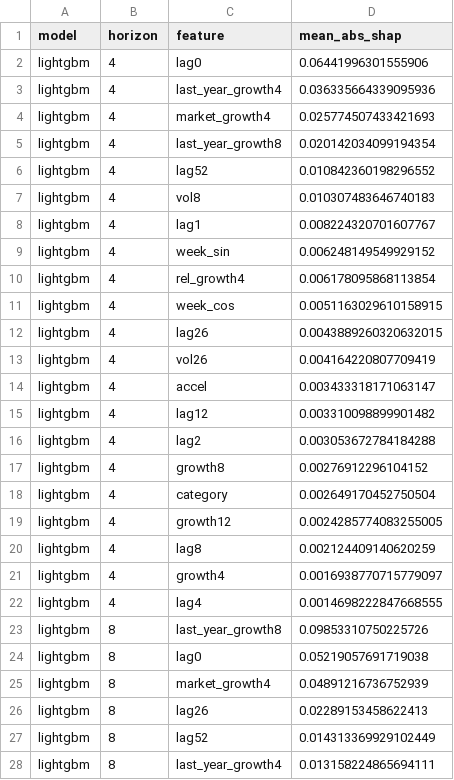
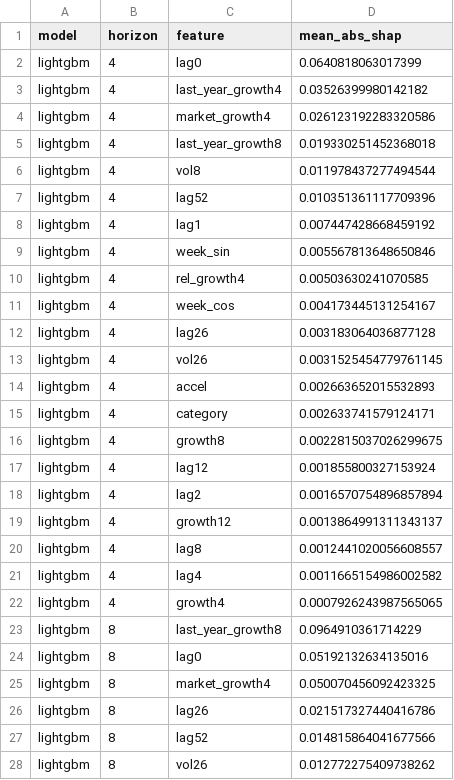
Before and after one commit to samichi-rungta/fashion-trends-forcasting, a CSV file: results/google_trends/feature_importance_shap.csv, drawn as a sheet; only a part is shown; the diff covers the shown part only.

```diff
--- a/results/google_trends/feature_importance_shap.csv
+++ b/results/google_trends/feature_importance_shap.csv
@@ -1,28 +1,28 @@
 model,horizon,feature,mean_abs_shap
-lightgbm,4,lag0,0.06441996301555906
-lightgbm,4,last_year_growth4,0.036335664339095936
-lightgbm,4,market_growth4,0.025774507433421693
-lightgbm,4,last_year_growth8,0.020142034099194354
-lightgbm,4,lag52,0.010842360198296552
-lightgbm,4,vol8,0.010307483646740183
-lightgbm,4,lag1,0.008224320701607767
-lightgbm,4,week_sin,0.006248149549929152
-lightgbm,4,rel_growth4,0.006178095868113854
-lightgbm,4,week_cos,0.0051163029610158915
-lightgbm,4,lag26,0.0043889260320632015
-lightgbm,4,vol26,0.004164220807709419
-lightgbm,4,accel,0.003433318171063147
-lightgbm,4,lag12,0.003310098899901482
-lightgbm,4,lag2,0.003053672784184288
-lightgbm,4,growth8,0.00276912296104152
-lightgbm,4,category,0.002649170452750504
-lightgbm,4,growth12,0.0024285774083255005
-lightgbm,4,lag8,0.002124409140620259
-lightgbm,4,growth4,0.0016938770715779097
-lightgbm,4,lag4,0.0014698222847668555
-lightgbm,8,last_year_growth8,0.09853310750225726
-lightgbm,8,lag0,0.05219057691719038
-lightgbm,8,market_growth4,0.04891216736752939
-lightgbm,8,lag26,0.02289153458622413
-lightgbm,8,lag52,0.014313369929102449
-lightgbm,8,last_year_growth4,0.013158224865694111
+lightgbm,4,lag0,0.0640818063017399
+lightgbm,4,last_year_growth4,0.03526399980142182
+lightgbm,4,market_growth4,0.026123192283320586
+lightgbm,4,last_year_growth8,0.019330251452368018
+lightgbm,4,vol8,0.011978437277494544
+lightgbm,4,lag52,0.010351361117709396
+lightgbm,4,lag1,0.007447428668459192
+lightgbm,4,week_sin,0.005567813648650846
+lightgbm,4,rel_growth4,0.00503630241070585
+lightgbm,4,week_cos,0.004173445131254167
+lightgbm,4,lag26,0.003183064036877128
+lightgbm,4,vol26,0.0031525454779761145
+lightgbm,4,accel,0.002663652015532893
+lightgbm,4,category,0.002633741579124171
+lightgbm,4,growth8,0.0022815037026299675
+lightgbm,4,lag12,0.001855800327153924
+lightgbm,4,lag2,0.0016570754896857894
+lightgbm,4,growth12,0.0013864991311343137
+lightgbm,4,lag8,0.0012441020056608557
+lightgbm,4,lag4,0.0011665154986002582
+lightgbm,4,growth4,0.0007926243987565065
+lightgbm,8,last_year_growth8,0.0964910361714229
+lightgbm,8,lag0,0.05192132634135016
+lightgbm,8,market_growth4,0.050070456092423325
+lightgbm,8,lag26,0.021517327440416786
+lightgbm,8,lag52,0.014815864041677566
+lightgbm,8,vol26,0.012772275409738262
```
Also changed, not shown: 1 added row, 1 removed row and 18 edited cells elsewhere in this file, results/google_trends/logistic_coefficients.csv, results/google_trends/metrics_comparison.csv, 11 other files.
